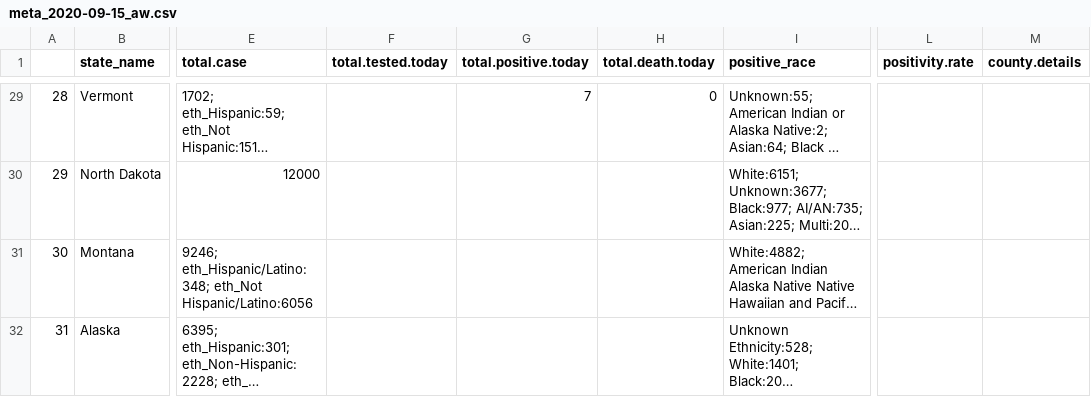
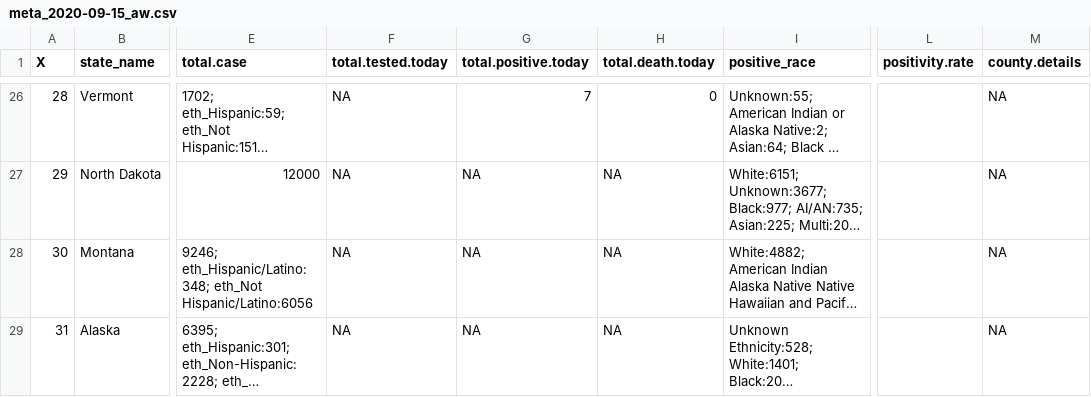
Before and after one commit to therandomwa/covid_us_states_tracking, a CSV file: Data/raw_states/meta_2020-09-15_aw.csv, drawn as a sheet; only a part is shown, gaps mark what is left out; long unchanged cells end in …; addresses are those after the commit; the diff covers the shown part only; the diff names each change by its address in the sheet, - before the commit and + after, or states it on an @@ line.

```diff
--- a/Data/raw_states/meta_2020-09-15_aw.csv
+++ b/Data/raw_states/meta_2020-09-15_aw.csv
-A1: (empty)
+A1: X
-F26:F29 (total.tested.today): (empty)
+F26:F29 (total.tested.today): NA
-M26:M29 (county.details): (empty)
+M26:M29 (county.details): NA
-G27:G29 (total.positive.today): (empty)
+G27:G29 (total.positive.today): NA
-H27:H29 (total.death.today): (empty)
+H27:H29 (total.death.today): NA
```
Also changed, not shown: 3 added rows, 3 removed rows and 87 edited cells elsewhere in this file, Data/processed_states/processed_state_data_20200915.csv, Data/raw_states/meta_final_20200915.csv.
